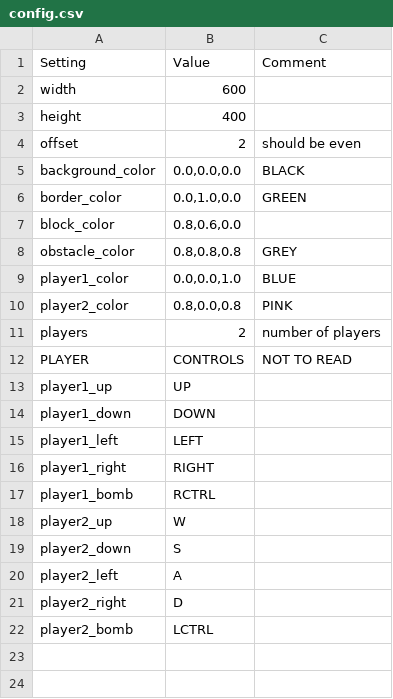
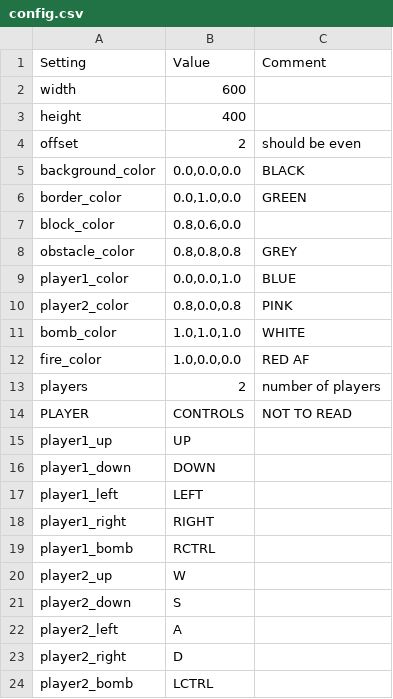
Before and after one commit to Wowo10/rust_piston_bomberman, a CSV file: config.csv, drawn as a sheet; the diff names each change by its address in the sheet, - before the commit and + after, or states it on an @@ line.

Commit message:
Moved satistics to new location, to create bombstatistics that will also be DTO. Also moved colors to config and used them.

```diff
--- a/config.csv
+++ b/config.csv
+row 11: bomb_color | 1.0,1.0,1.0 | WHITE
+row 12: fire_color | 1.0,0.0,0.0 | RED AF
```
Also changed, not shown: 6 other files.
